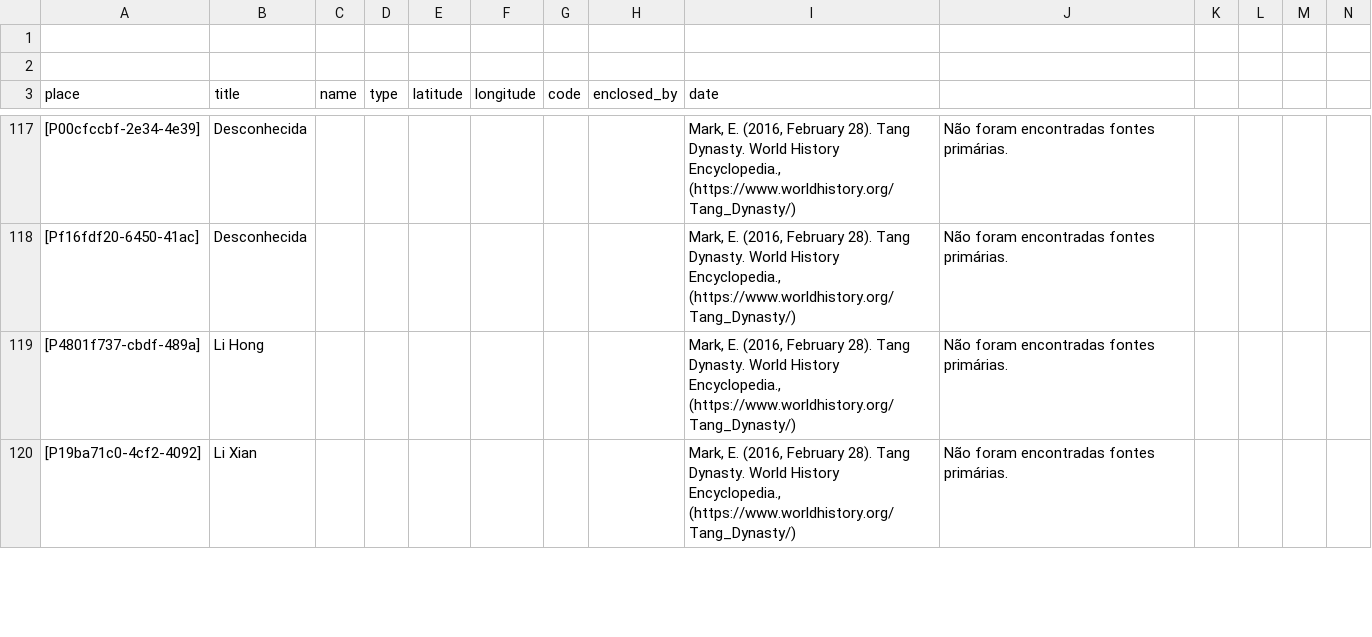
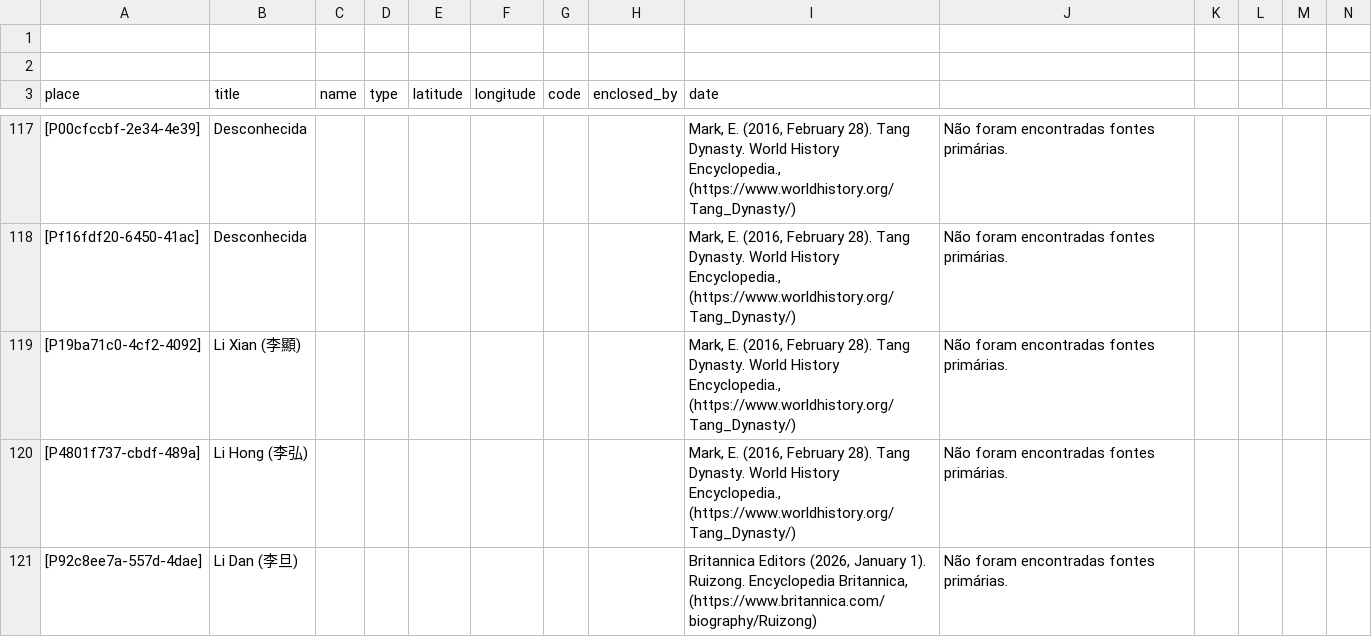
Before and after one commit to historytracers/historytracers, a CSV file: csv/families_pt-BR.csv, drawn as a sheet; only a part is shown, gaps mark what is left out; removed rows and columns are numbered as before the commit, all else as after; rows hold the shown columns only; the diff covers the shown part only; the diff names each change by its address in the sheet, - before the commit and + after, or states it on an @@ line.

```diff
--- a/csv/families_pt-BR.csv
+++ b/csv/families_pt-BR.csv
-row 119: [P4801f737-cbdf-489a] | Li Hong |  |  |  |  |  |  | Mark, E. (2016, February 28). Tang Dynasty. World History Encyclopedia., (https://www.worldhistory.org/Tang_Dynasty/) | Não foram encontradas fontes primárias.
-B119 (title): Li Xian
+B119 (title): Li Xian (李顯)
+row 120: [P4801f737-cbdf-489a] | Li Hong (李弘) |  |  |  |  |  |  | Mark, E. (2016, February 28). Tang Dynasty. World History Encyclopedia., (https://www.worldhistory.org/Tang_Dynasty/) | Não foram encontradas fontes primárias.
+row 121: [P92c8ee7a-557d-4dae] | Li Dan (李旦) |  |  |  |  |  |  | Britannica Editors (2026, January 1). Ruizong. Encyclopedia Britannica, (https://www.britannica.com/biography/Ruizong) | Não foram encontradas fontes primárias.
```
Also changed, not shown: 4 added rows, 1 removed row and 6 edited cells elsewhere in this file, csv/6b792765-ed45-4289-9350-82bc7204d44e_en-US.csv, csv/6b792765-ed45-4289-9350-82bc7204d44e_es-ES.csv, 21 other files.
